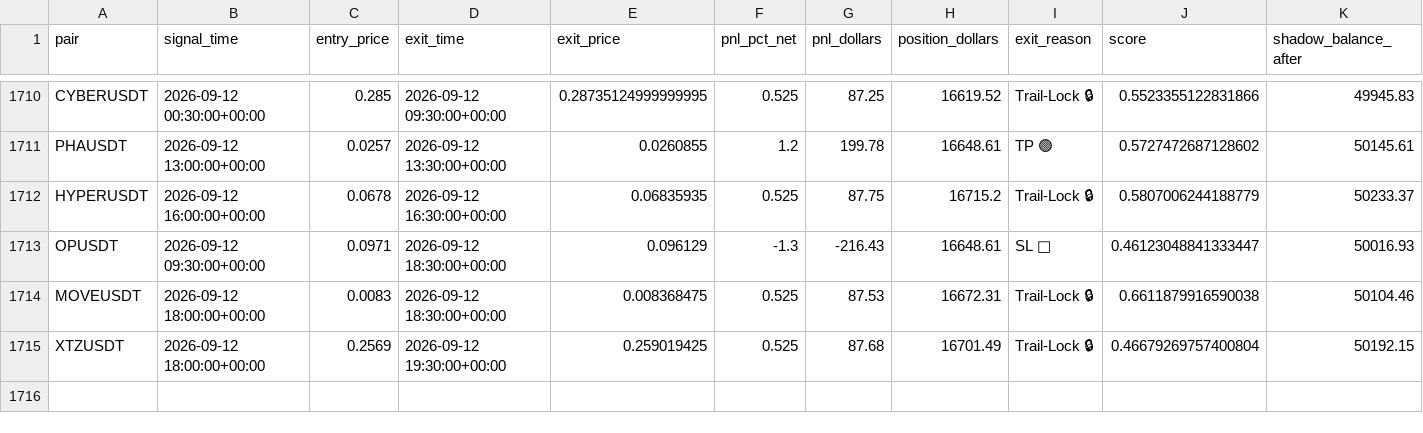
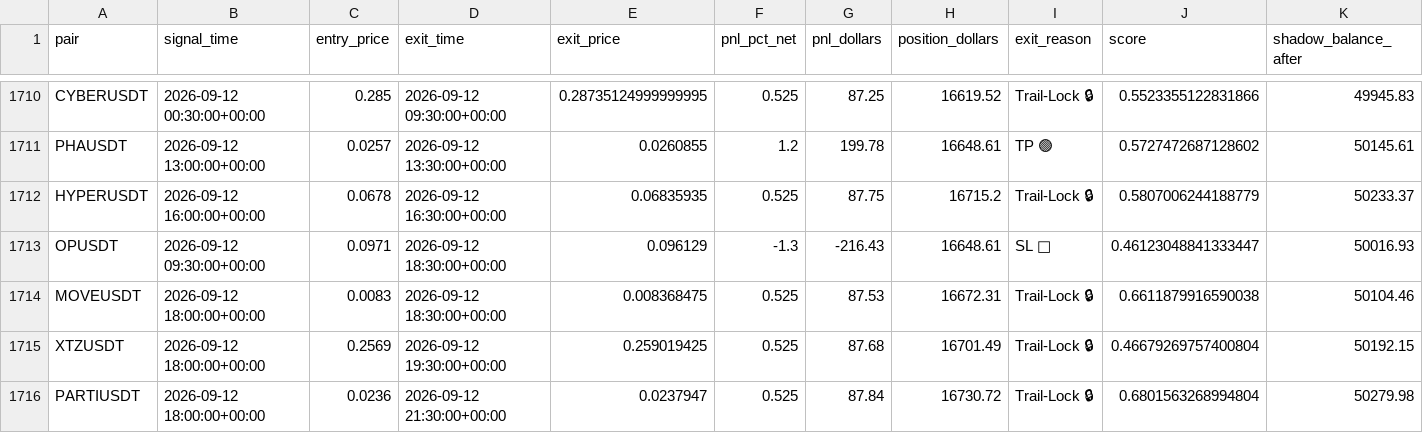
Before and after one commit to tlal1000666-ux/wurfect, a CSV file: shadow_trades_log.csv, drawn as a sheet; only a part is shown, gaps mark what is left out.

```diff
--- a/shadow_trades_log.csv
+++ b/shadow_trades_log.csv
@@ -1715 +1715,2 @@ MOVEUSDT,2026-09-12 18:00:00+00:00,0.0083,2026-09-12 18:30:00+00:00,0.008368475,
 XTZUSDT,2026-09-12 18:00:00+00:00,0.2569,2026-09-12 19:30:00+00:00,0.259019425,0.525,87.68,16701.49,Trail-Lock 🔒,0.46679269757400804,50192.15
+PARTIUSDT,2026-09-12 18:00:00+00:00,0.0236,2026-09-12 21:30:00+00:00,0.0237947,0.525,87.84,16730.72,Trail-Lock 🔒,0.6801563268994804,50279.98
```
Also changed, not shown: trades_log.csv, 1 other file.
